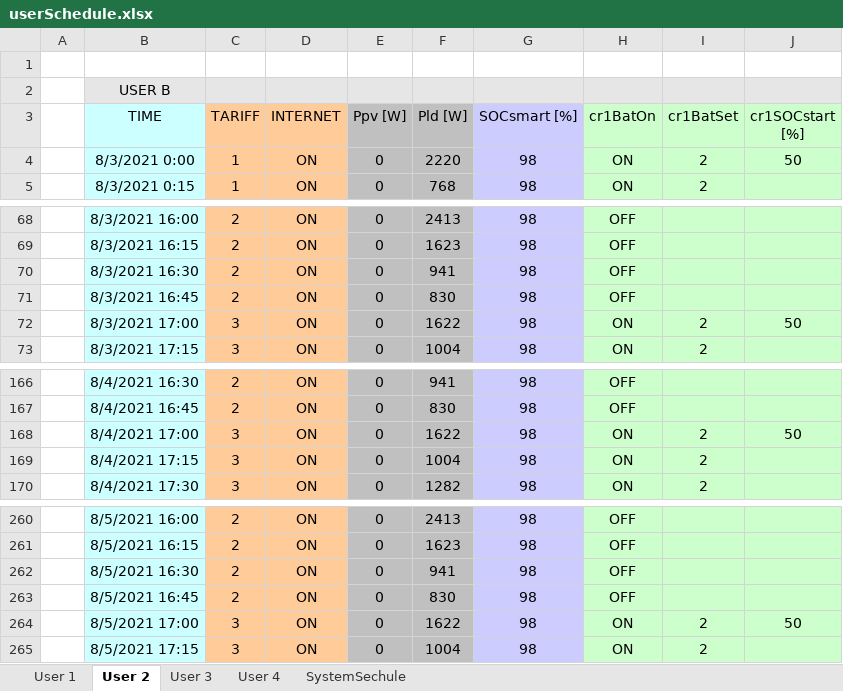
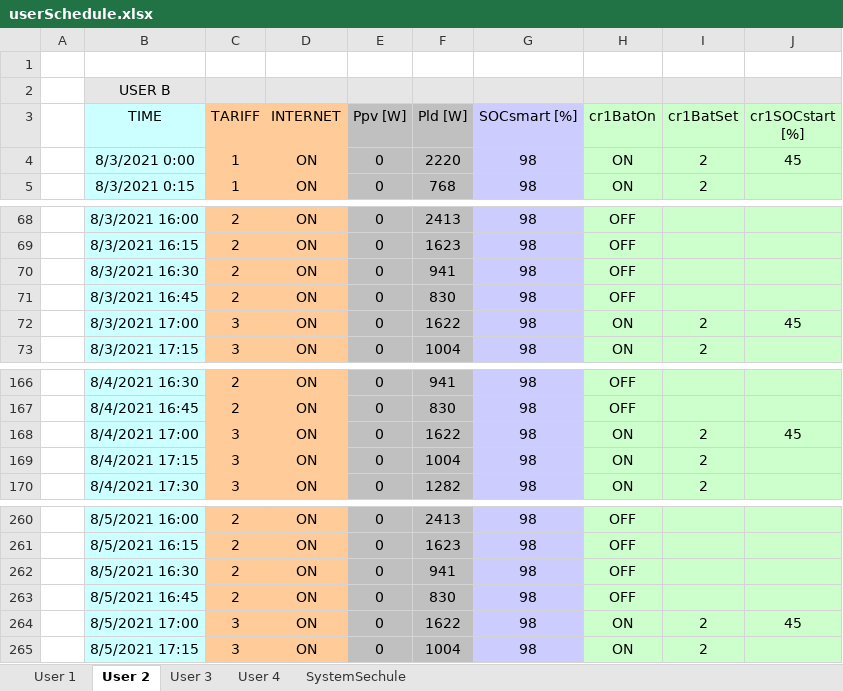
Before and after one commit to mindolink/EthStevecDevice, an Excel workbook: SimulatorUser/ImportData/userSchedule.xlsx, sheet User 2, drawn as a sheet; only a part is shown, gaps mark what is left out; values as stored, in another font and other column widths than the file's, no borders; the diff names each change by its address in the sheet, - before the commit and + after, or states it on an @@ line.

```diff
--- a/SimulatorUser/ImportData/userSchedule.xlsx (sheet User 2)
+++ b/SimulatorUser/ImportData/userSchedule.xlsx (sheet User 2)
-J4 (cr1SOCstart [%]): 50
+J4 (cr1SOCstart [%]): 45
-J72 (cr1SOCstart [%]): 50
+J72 (cr1SOCstart [%]): 45
-J168 (cr1SOCstart [%]): 50
+J168 (cr1SOCstart [%]): 45
-J264 (cr1SOCstart [%]): 50
+J264 (cr1SOCstart [%]): 45
```
Also changed, not shown: sheet User 3, sheet User 1.
